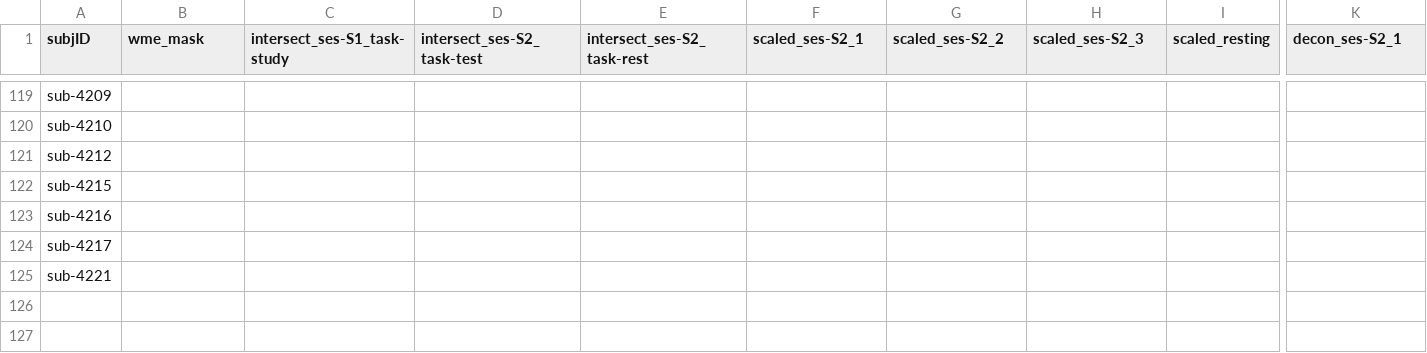
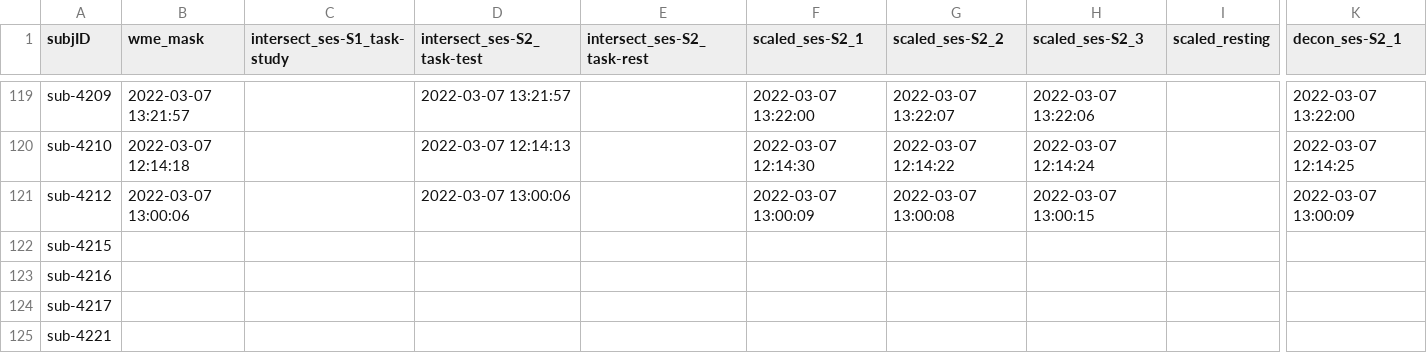
Before and after one commit to emu-project/func_processing, a TSV file: logs/completed_preprocessing.tsv, drawn as a sheet; only a part is shown, gaps mark what is left out; the diff covers the shown part only; the diff names each change by its address in the sheet, - before the commit and + after, or states it on an @@ line.

```diff
--- a/logs/completed_preprocessing.tsv
+++ b/logs/completed_preprocessing.tsv
-B119 (wme_mask): (empty)
+B119 (wme_mask): 2022-03-07 13:21:57
-D119 (intersect_ses-S2_task-test): (empty)
+D119 (intersect_ses-S2_task-test): 2022-03-07 13:21:57
-F119 (scaled_ses-S2_1): (empty)
+F119 (scaled_ses-S2_1): 2022-03-07 13:22:00
-G119 (scaled_ses-S2_2): (empty)
+G119 (scaled_ses-S2_2): 2022-03-07 13:22:07
-H119 (scaled_ses-S2_3): (empty)
+H119 (scaled_ses-S2_3): 2022-03-07 13:22:06
-K119 (decon_ses-S2_1): (empty)
+K119 (decon_ses-S2_1): 2022-03-07 13:22:00
-B120 (wme_mask): (empty)
+B120 (wme_mask): 2022-03-07 12:14:18
-D120 (intersect_ses-S2_task-test): (empty)
+D120 (intersect_ses-S2_task-test): 2022-03-07 12:14:13
-F120 (scaled_ses-S2_1): (empty)
+F120 (scaled_ses-S2_1): 2022-03-07 12:14:30
-G120 (scaled_ses-S2_2): (empty)
+G120 (scaled_ses-S2_2): 2022-03-07 12:14:22
-H120 (scaled_ses-S2_3): (empty)
+H120 (scaled_ses-S2_3): 2022-03-07 12:14:24
-K120 (decon_ses-S2_1): (empty)
+K120 (decon_ses-S2_1): 2022-03-07 12:14:25
-B121 (wme_mask): (empty)
+B121 (wme_mask): 2022-03-07 13:00:06
-D121 (intersect_ses-S2_task-test): (empty)
+D121 (intersect_ses-S2_task-test): 2022-03-07 13:00:06
-F121 (scaled_ses-S2_1): (empty)
+F121 (scaled_ses-S2_1): 2022-03-07 13:00:09
-G121 (scaled_ses-S2_2): (empty)
+G121 (scaled_ses-S2_2): 2022-03-07 13:00:08
-H121 (scaled_ses-S2_3): (empty)
+H121 (scaled_ses-S2_3): 2022-03-07 13:00:15
-K121 (decon_ses-S2_1): (empty)
+K121 (decon_ses-S2_1): 2022-03-07 13:00:09
```
Also changed, not shown: 30 edited cells elsewhere in this file.
